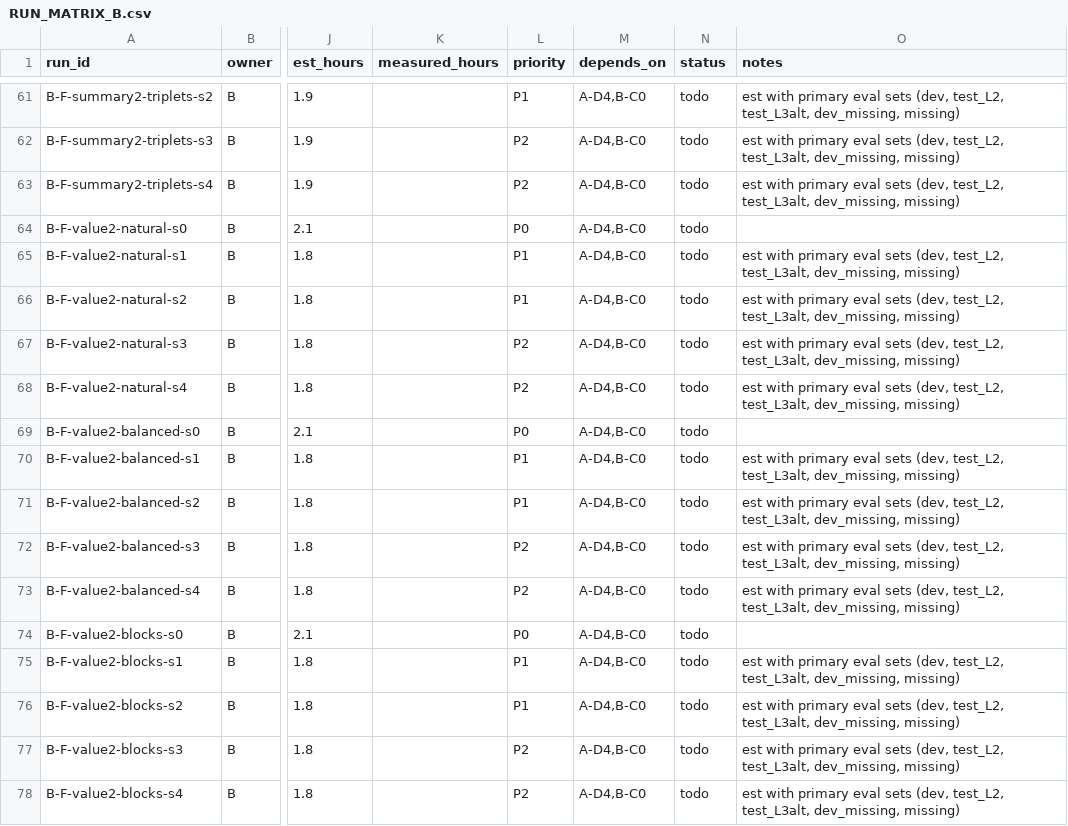
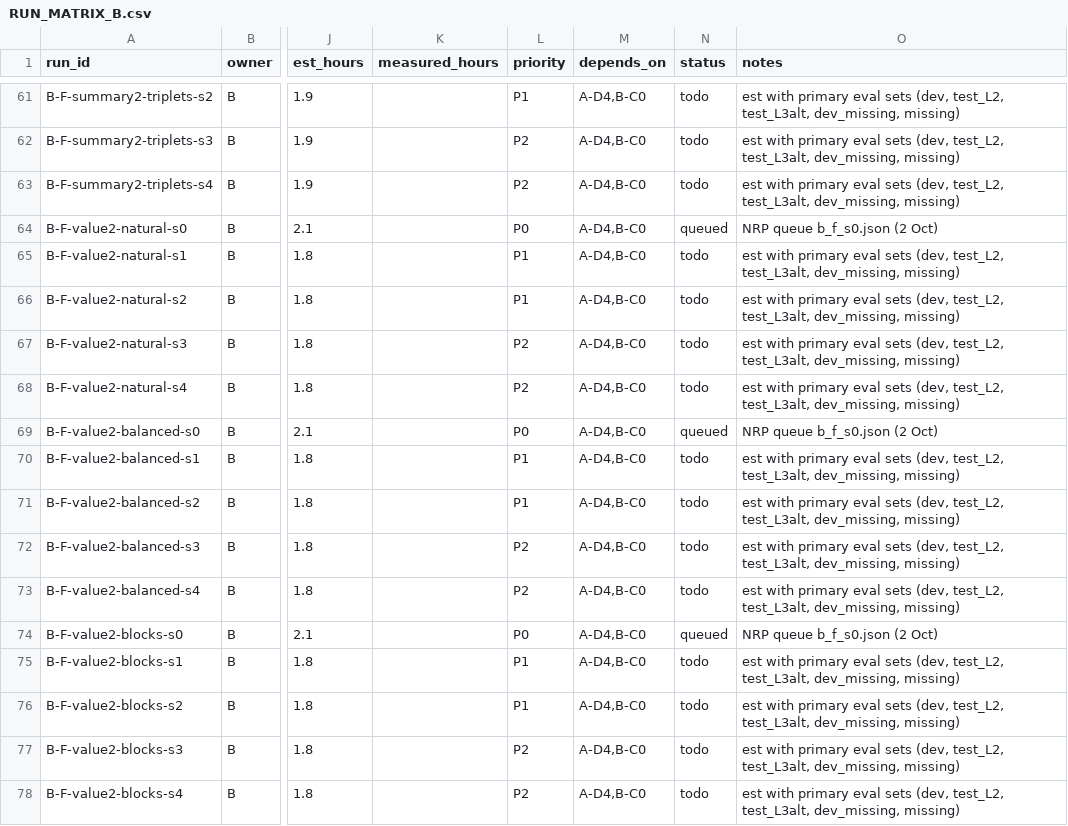
Before and after one commit to Srivatsan6923/selrm, a CSV file: docs/RUN_MATRIX_B.csv, drawn as a sheet; only a part is shown, gaps mark what is left out; the diff covers the shown part only; the diff names each change by its address in the sheet, - before the commit and + after, or states it on an @@ line.

Commit message:
Role B: state, decisions and run matrix after queueing the rule_v1 factorial

```diff
--- a/docs/RUN_MATRIX_B.csv
+++ b/docs/RUN_MATRIX_B.csv
-N64 (status): todo
+N64 (status): queued
-O64 (notes): (empty)
+O64 (notes): NRP queue b_f_s0.json (2 Oct)
-N69 (status): todo
+N69 (status): queued
-O69 (notes): (empty)
+O69 (notes): NRP queue b_f_s0.json (2 Oct)
-N74 (status): todo
+N74 (status): queued
-O74 (notes): (empty)
+O74 (notes): NRP queue b_f_s0.json (2 Oct)
```
Also changed, not shown: 50 edited cells elsewhere in this file, 2 other files.
